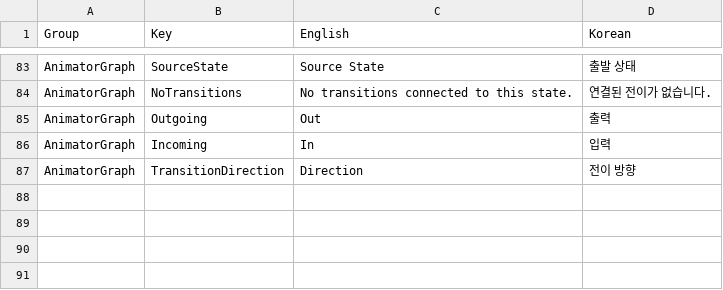
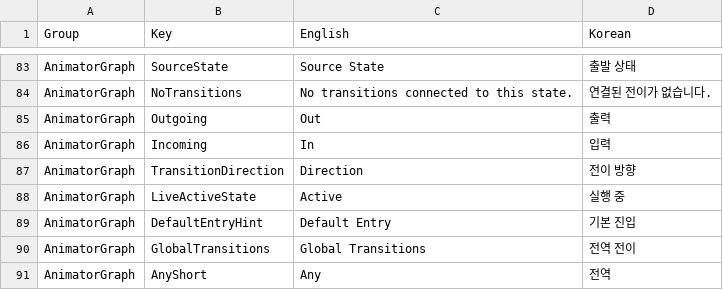
Before and after one commit to Bamtoliya/BamEngine, a CSV file: Editor/Resources/Data/Localization/Editor.AnimatorGraph.csv, drawn as a sheet; only a part is shown, gaps mark what is left out; the diff names each change by its address in the sheet, - before the commit and + after, or states it on an @@ line.

```diff
--- a/Editor/Resources/Data/Localization/Editor.AnimatorGraph.csv
+++ b/Editor/Resources/Data/Localization/Editor.AnimatorGraph.csv
+row 88: AnimatorGraph | LiveActiveState | Active | 실행 중
+row 89: AnimatorGraph | DefaultEntryHint | Default Entry | 기본 진입
+row 90: AnimatorGraph | GlobalTransitions | Global Transitions | 전역 전이
+row 91: AnimatorGraph | AnyShort | Any | 전역
```
Also changed, not shown: 11 other files.
